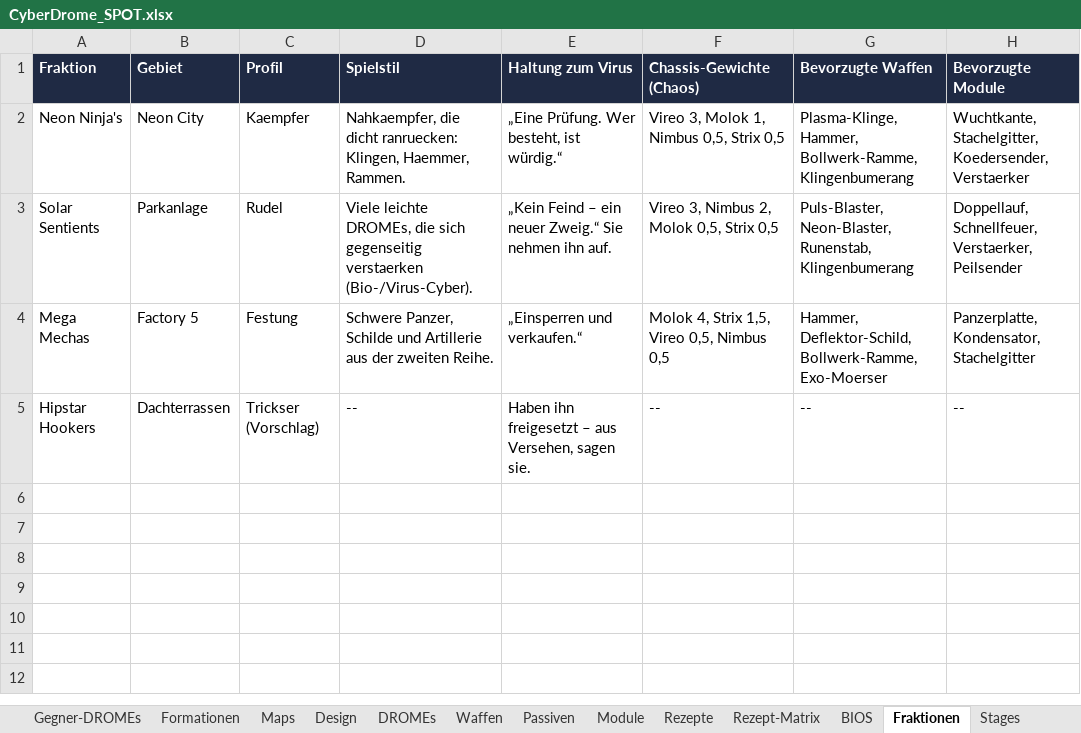
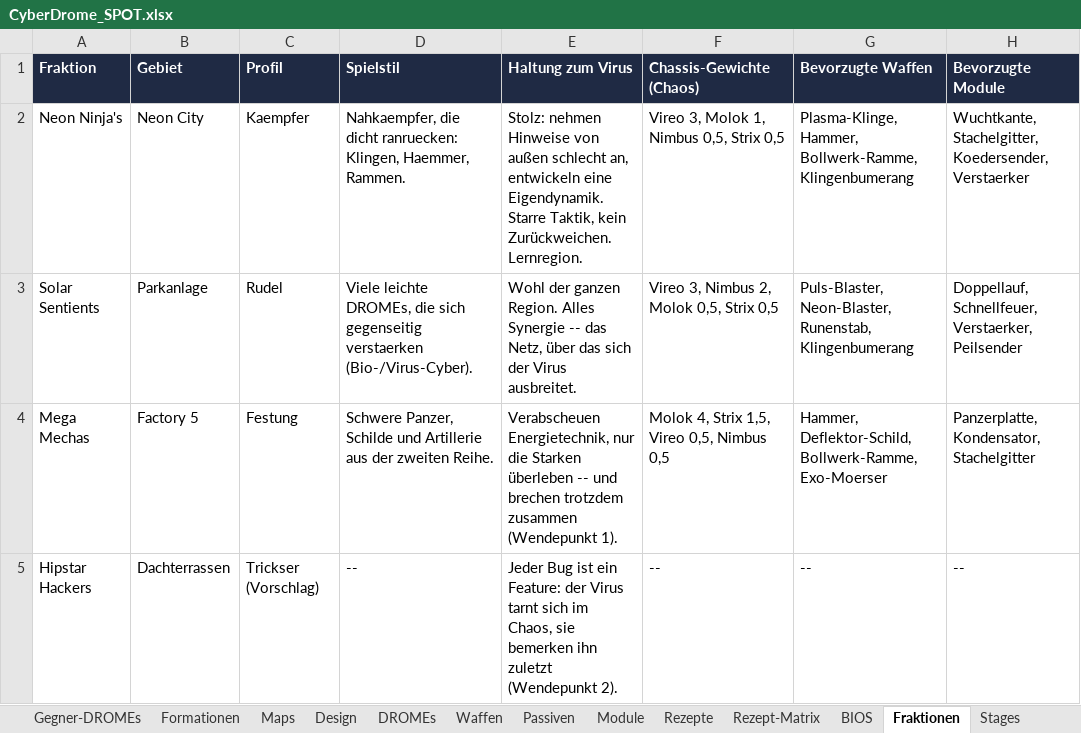
Before and after one commit to Longuspong/CyberDrome, an Excel workbook: docs/spot/CyberDrome_SPOT.xlsx, sheet Fraktionen, drawn as a sheet; only a part is shown; values as stored, in another font and other column widths than the file's, no borders; the diff names each change by its address in the sheet, - before the commit and + after, or states it on an @@ line.

```diff
--- a/docs/spot/CyberDrome_SPOT.xlsx (sheet Fraktionen)
+++ b/docs/spot/CyberDrome_SPOT.xlsx (sheet Fraktionen)
-E2 (Haltung zum Virus): „Eine Prüfung. Wer besteht, ist würdig.“
+E2 (Haltung zum Virus): Stolz: nehmen Hinweise von außen schlecht an, entwickeln eine Eigendynamik. Starre Taktik, kein Zurückweichen. Lernregion.
-E3 (Haltung zum Virus): „Kein Feind – ein neuer Zweig.“ Sie nehmen ihn auf.
+E3 (Haltung zum Virus): Wohl der ganzen Region. Alles Synergie -- das Netz, über das sich der Virus ausbreitet.
-E4 (Haltung zum Virus): „Einsperren und verkaufen.“
+E4 (Haltung zum Virus): Verabscheuen Energietechnik, nur die Starken überleben -- und brechen trotzdem zusammen (Wendepunkt 1).
-A5 (Fraktion): Hipstar Hookers
+A5 (Fraktion): Hipstar Hackers
-E5 (Haltung zum Virus): Haben ihn freigesetzt – aus Versehen, sagen sie.
+E5 (Haltung zum Virus): Jeder Bug ist ein Feature: der Virus tarnt sich im Chaos, sie bemerken ihn zuletzt (Wendepunkt 2).
```
Also changed, not shown: sheet Story, sheet Offene Punkte, sheet Eckpunkte, sheet Stages, sheet Glossar, sheet Lootcaches, 7 other files.
